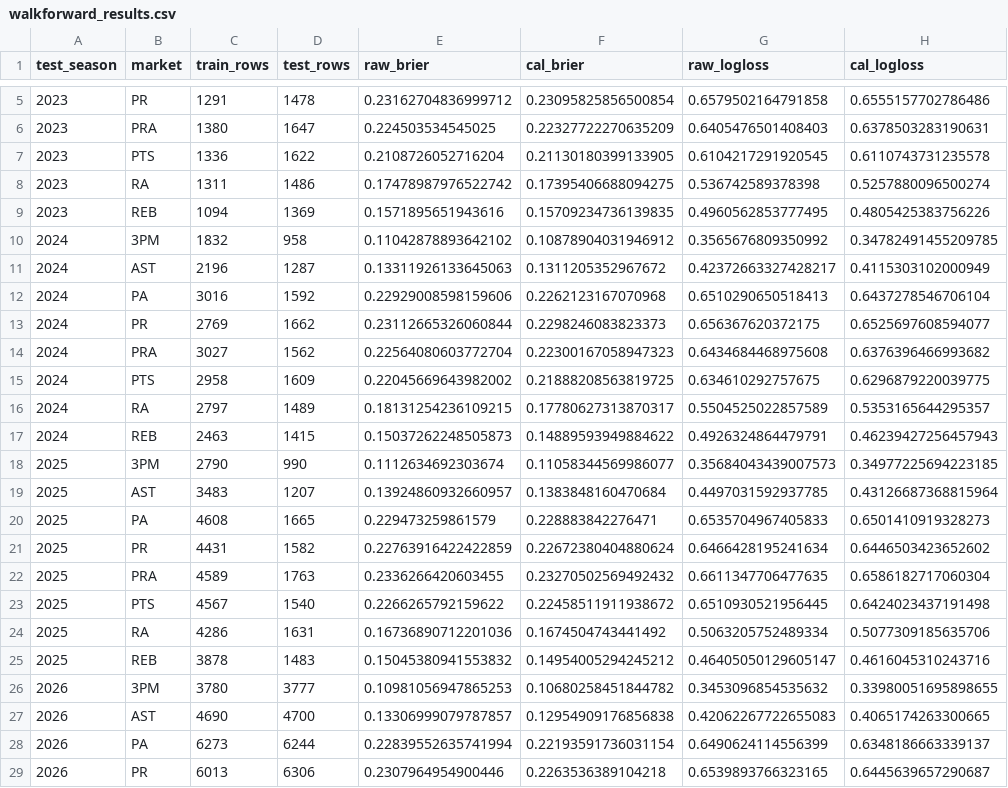
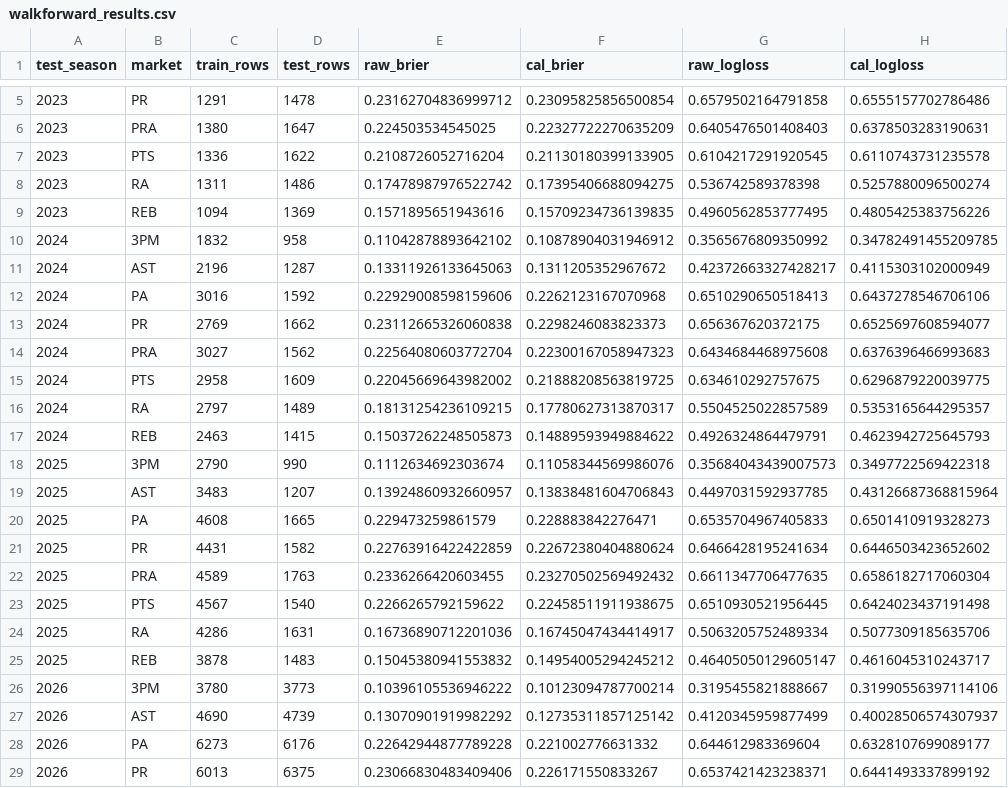
Before and after one commit to jacobzlewis276/nba-v4-data-updater, a CSV file: data/walkforward_results.csv, drawn as a sheet; only a part is shown, gaps mark what is left out; the diff covers the shown part only.

```diff
--- a/data/walkforward_results.csv
+++ b/data/walkforward_results.csv
@@ -11,10 +11,10 @@ test_season,market,train_rows,test_rows,raw_brier,cal_brier,raw_logloss,cal_logl
 2024,AST,2196,1287,0.13311926133645063,0.1311205352967672,0.42372663327428217,0.4115303102000949
-2024,PA,3016,1592,0.22929008598159606,0.2262123167070968,0.6510290650518413,0.6437278546706104
-2024,PR,2769,1662,0.23112665326060844,0.2298246083823373,0.656367620372175,0.6525697608594077
-2024,PRA,3027,1562,0.22564080603772704,0.22300167058947323,0.6434684468975608,0.6376396466993682
+2024,PA,3016,1592,0.22929008598159606,0.2262123167070968,0.6510290650518413,0.6437278546706106
+2024,PR,2769,1662,0.23112665326060838,0.2298246083823373,0.656367620372175,0.6525697608594077
+2024,PRA,3027,1562,0.22564080603772704,0.22300167058947323,0.6434684468975608,0.6376396466993683
 2024,PTS,2958,1609,0.22045669643982002,0.21888208563819725,0.634610292757675,0.6296879220039775
 2024,RA,2797,1489,0.18131254236109215,0.17780627313870317,0.5504525022857589,0.5353165644295357
-2024,REB,2463,1415,0.15037262248505873,0.14889593949884622,0.4926324864479791,0.46239427256457943
-2025,3PM,2790,990,0.1112634692303674,0.11058344569986077,0.35684043439007573,0.34977225694223185
-2025,AST,3483,1207,0.13924860932660957,0.1383848160470684,0.4497031592937785,0.43126687368815964
+2024,REB,2463,1415,0.15037262248505873,0.14889593949884622,0.4926324864479791,0.4623942725645793
+2025,3PM,2790,990,0.1112634692303674,0.11058344569986076,0.35684043439007573,0.3497722569422318
+2025,AST,3483,1207,0.13924860932660957,0.13838481604706843,0.4497031592937785,0.43126687368815964
 2025,PA,4608,1665,0.229473259861579,0.228883842276471,0.6535704967405833,0.6501410919328273
@@ -22,8 +22,8 @@ test_season,market,train_rows,test_rows,raw_brier,cal_brier,raw_logloss,cal_logl
 2025,PRA,4589,1763,0.2336266420603455,0.23270502569492432,0.6611347706477635,0.6586182717060304
-2025,PTS,4567,1540,0.2266265792159622,0.22458511911938672,0.6510930521956445,0.6424023437191498
-2025,RA,4286,1631,0.16736890712201036,0.1674504743441492,0.5063205752489334,0.5077309185635706
-2025,REB,3878,1483,0.15045380941553832,0.14954005294245212,0.46405050129605147,0.4616045310243716
-2026,3PM,3780,3777,0.10981056947865253,0.10680258451844782,0.3453096854535632,0.33980051695898655
-2026,AST,4690,4700,0.13306999079787857,0.12954909176856838,0.42062267722655083,0.4065174263300665
-2026,PA,6273,6244,0.22839552635741994,0.22193591736031154,0.6490624114556399,0.6348186663339137
-2026,PR,6013,6306,0.2307964954900446,0.2263536389104218,0.6539893766323165,0.6445639657290687
+2025,PTS,4567,1540,0.2266265792159622,0.22458511911938675,0.6510930521956445,0.6424023437191498
+2025,RA,4286,1631,0.16736890712201036,0.16745047434414917,0.5063205752489334,0.5077309185635706
+2025,REB,3878,1483,0.15045380941553832,0.14954005294245212,0.46405050129605147,0.4616045310243717
+2026,3PM,3780,3773,0.10396105536946222,0.10123094787700214,0.3195455821888667,0.31990556397114106
+2026,AST,4690,4739,0.13070901919982292,0.12735311857125142,0.4120345959877499,0.40028506574307937
+2026,PA,6273,6176,0.22642944877789228,0.221002776631332,0.644612983369604,0.6328107699089177
+2026,PR,6013,6375,0.23066830483409406,0.226171550833267,0.6537421423238371,0.6441493337899192
```
Also changed, not shown: 20 edited cells elsewhere in this file, data/calibration_report.csv, 2 other files.
